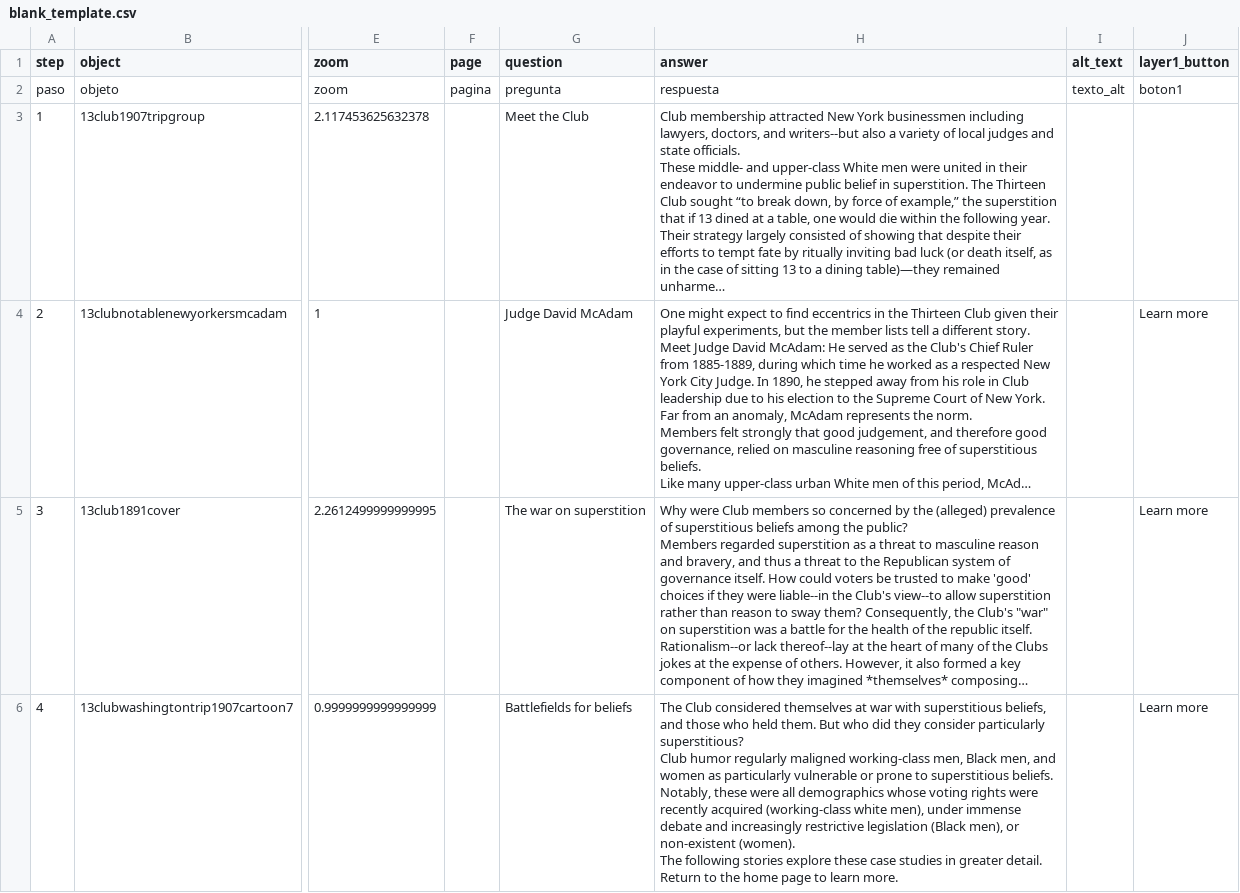
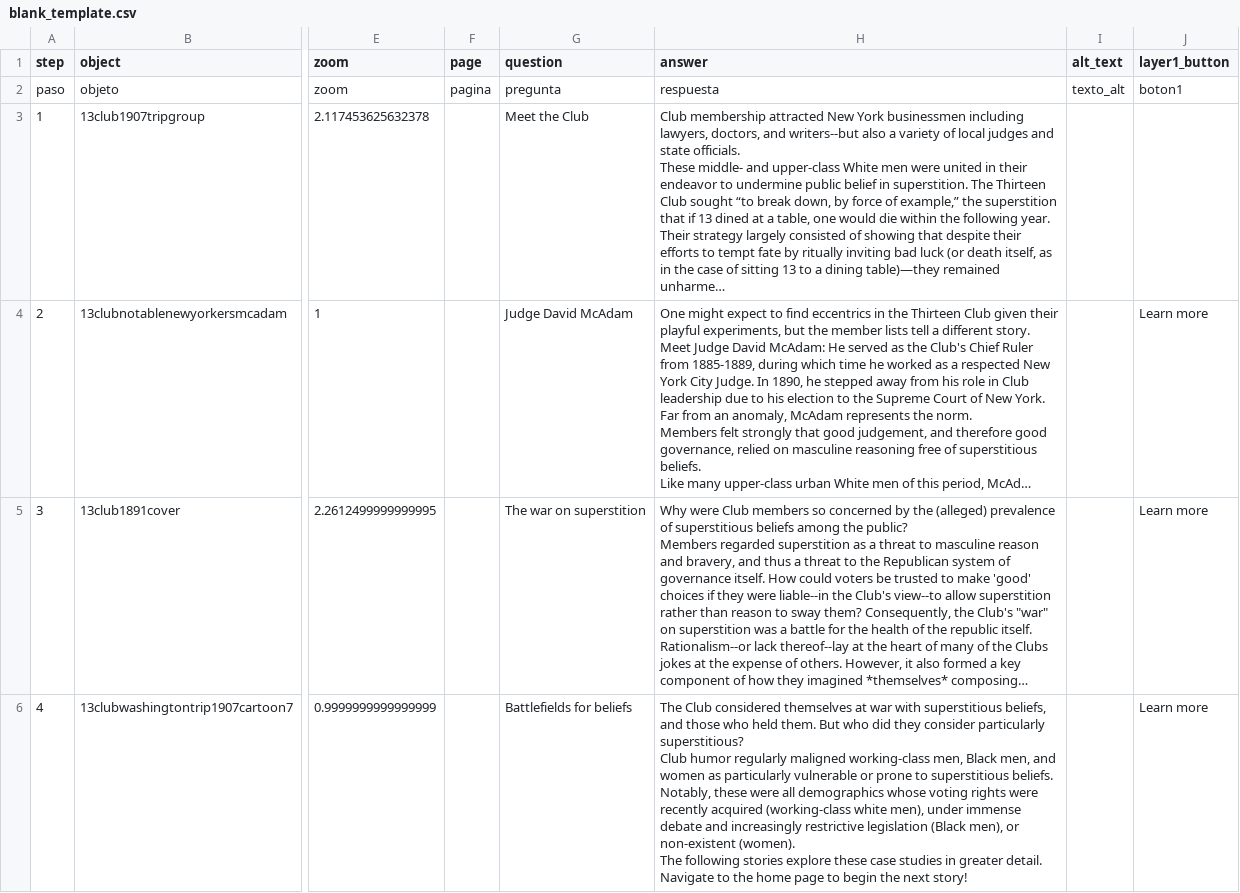
Before and after one commit to catabiesman/13club, a CSV file: telar-content/spreadsheets/blank_template.csv, drawn as a sheet; only a part is shown, gaps mark what is left out; long unchanged cells end in …; the diff names each change by its address in the sheet, - before the commit and + after, or states it on an @@ line.

```diff
--- a/telar-content/spreadsheets/blank_template.csv
+++ b/telar-content/spreadsheets/blank_template.csv
-H6 (answer): …greater detail. Return to the home page to learn more.
+H6 (answer): …greater detail. Navigate to the home page to begin the next story!
```
Also changed, not shown: telar-content/spreadsheets/humor-as-weapon-tigq.csv, 4 other files.
